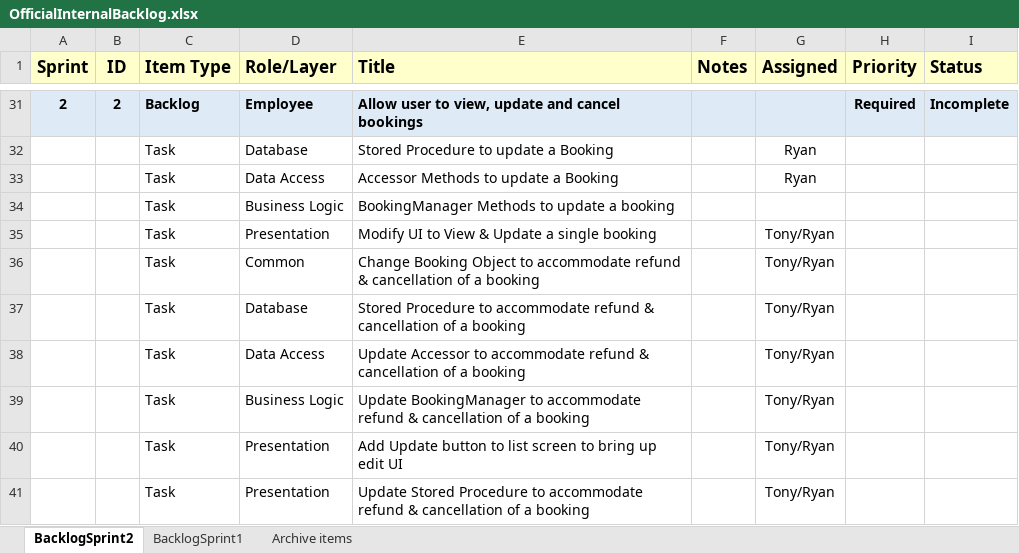
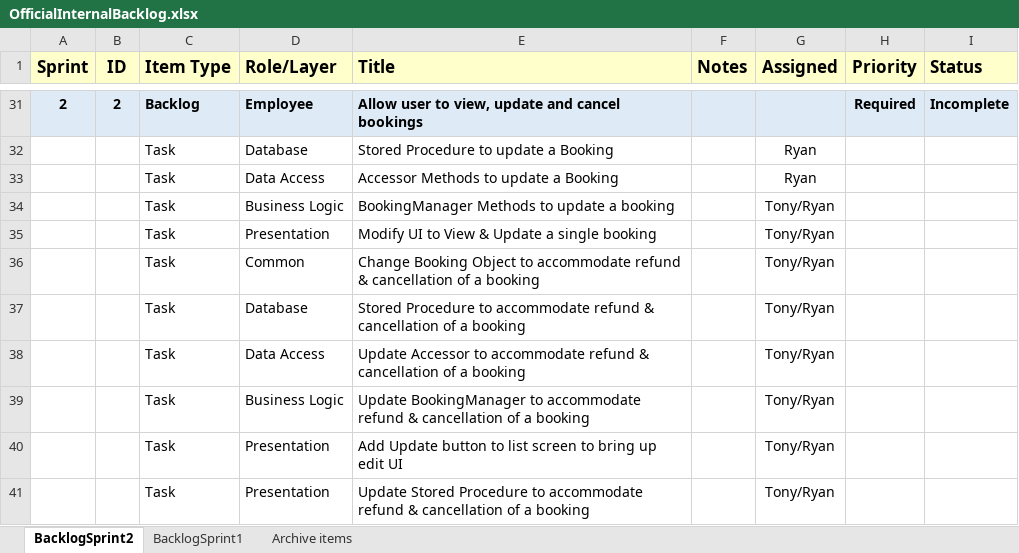
Before and after one commit to gibbygano/Capstone, an Excel workbook: OfficialInternalBacklog.xlsx, sheet BacklogSprint2, drawn as a sheet; only a part is shown, gaps mark what is left out; values as stored, in another font and other column widths than the file's, no borders; the diff names each change by its address in the sheet, - before the commit and + after, or states it on an @@ line.

Commit message:
Update to backlog

```diff
--- a/OfficialInternalBacklog.xlsx (sheet BacklogSprint2)
+++ b/OfficialInternalBacklog.xlsx (sheet BacklogSprint2)
-G34 (Assigned): (empty)
+G34 (Assigned): Tony/Ryan
```
